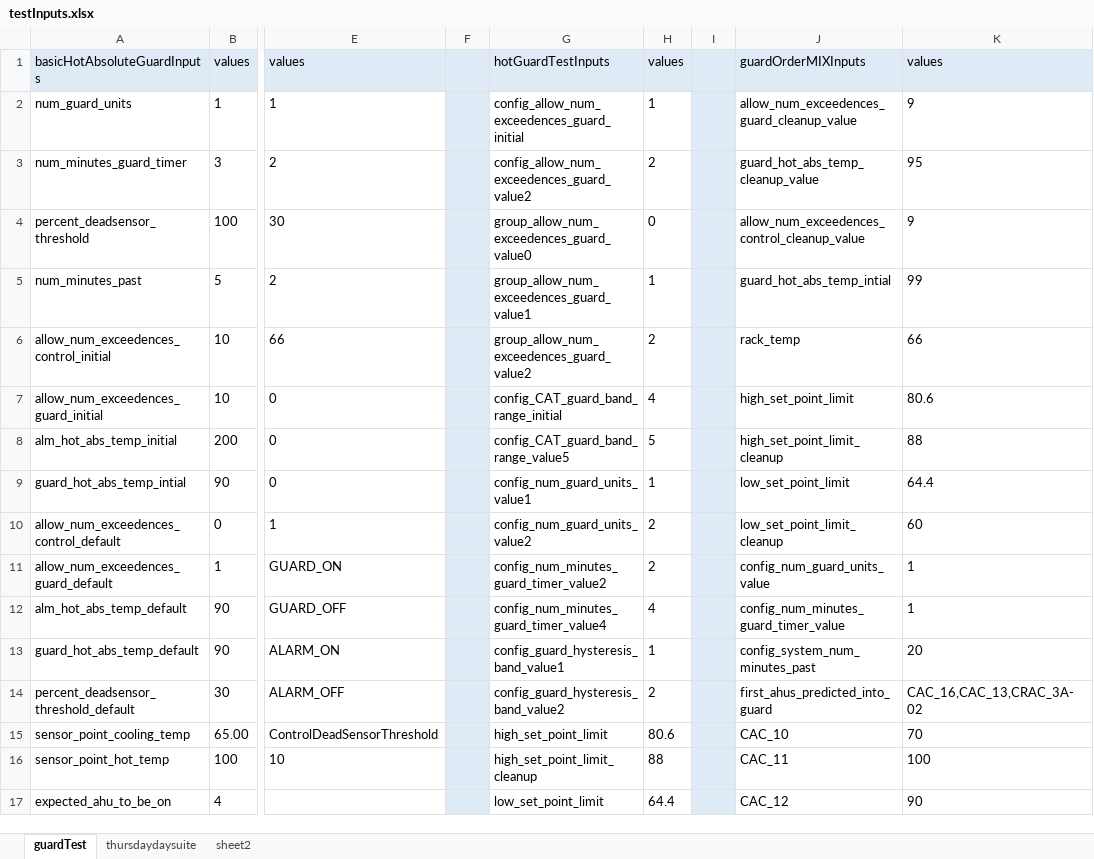
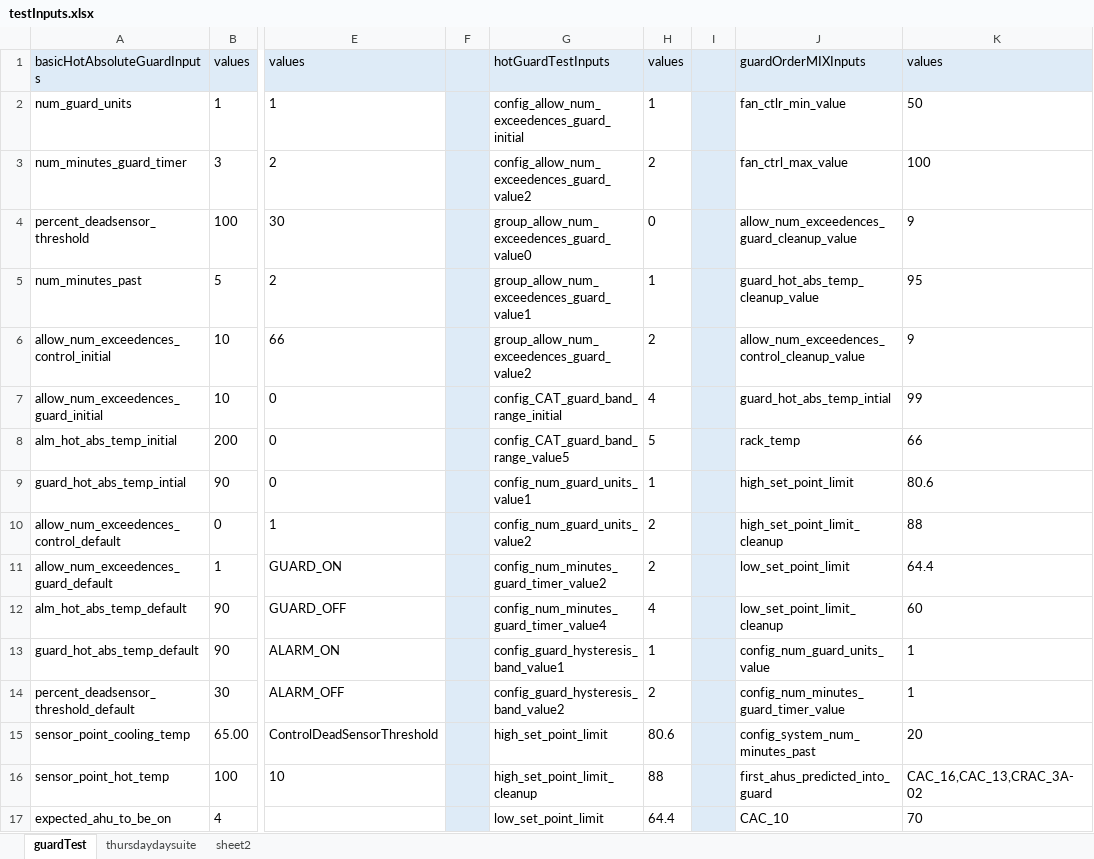
Before and after one commit to ananiac/AuQA, an Excel workbook: Inputs/testInputs.xlsx, sheet guardTest, drawn as a sheet; only a part is shown, gaps mark what is left out; values as stored, in another font and other column widths than the file's, no borders; the diff covers the shown part only; the diff names each change by its address in the sheet, - before the commit and + after, or states it on an @@ line.

Commit message:
updated 118

```diff
--- a/Inputs/testInputs.xlsx (sheet guardTest)
+++ b/Inputs/testInputs.xlsx (sheet guardTest)
-J2: allow_num_exceedences_guard_cleanup_value
+J2: fan_ctlr_min_value
-K2: 9
+K2: 50
-J3: guard_hot_abs_temp_cleanup_value
+J3: fan_ctrl_max_value
-K3: 95
+K3: 100
-J4: allow_num_exceedences_control_cleanup_value
+J4: allow_num_exceedences_guard_cleanup_value
-J5: guard_hot_abs_temp_intial
+J5: guard_hot_abs_temp_cleanup_value
-K5: 99
+K5: 95
-J6: rack_temp
+J6: allow_num_exceedences_control_cleanup_value
-K6: 66
+K6: 9
-J7: high_set_point_limit
+J7: guard_hot_abs_temp_intial
-K7: 80.6
+K7: 99
-J8: high_set_point_limit_cleanup
+J8: rack_temp
-K8: 88
+K8: 66
-J9: low_set_point_limit
+J9: high_set_point_limit
-K9: 64.4
+K9: 80.6
-J10: low_set_point_limit_cleanup
+J10: high_set_point_limit_cleanup
-K10: 60
+K10: 88
-J11: config_num_guard_units_value
+J11: low_set_point_limit
-K11: 1
+K11: 64.4
-J12: config_num_minutes_guard_timer_value
+J12: low_set_point_limit_cleanup
-K12: 1
+K12: 60
-J13: config_system_num_minutes_past
+J13: config_num_guard_units_value
-K13: 20
+K13: 1
-J14: first_ahus_predicted_into_guard
+J14: config_num_minutes_guard_timer_value
-K14: CAC_16,CAC_13,CRAC_3A-02
+K14: 1
-J15: CAC_10
+J15: config_system_num_minutes_past
-K15: 70
+K15: 20
-J16: CAC_11
+J16: first_ahus_predicted_into_guard
-K16: 100
+K16: CAC_16,CAC_13,CRAC_3A-02
-J17: CAC_12
+J17: CAC_10
-K17: 90
+K17: 70
```
Also changed, not shown: 2 added rows and 18 edited cells elsewhere in this sheet, sheet thursdaydaysuite.
